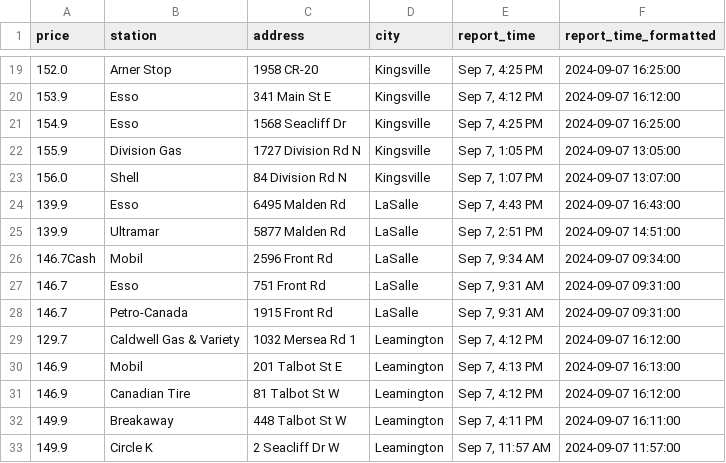
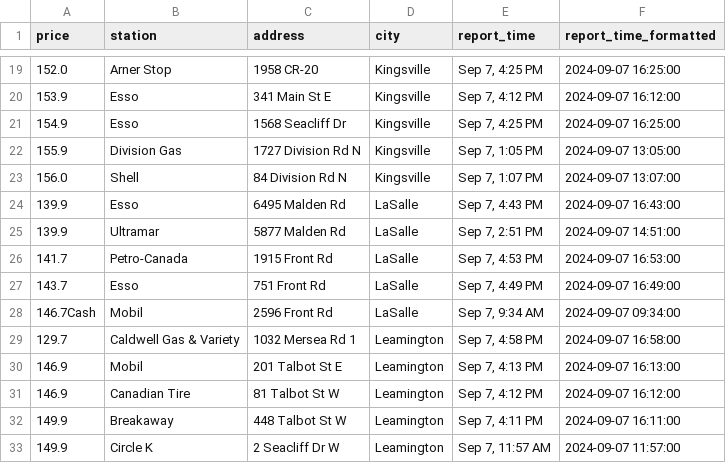
Before and after one commit to shithi30/Gas_Price_QA_CICD_GreatExpect., a CSV file: Today's Fuel Prices.csv, drawn as a sheet; only a part is shown, gaps mark what is left out.

Commit message:
Updated from workflow

```diff
--- a/Today's Fuel Prices.csv
+++ b/Today's Fuel Prices.csv
@@ -25,6 +25,6 @@ price,station,address,city,report_time,report_time_formatted
 139.9,Ultramar,5877 Malden Rd,LaSalle,"Sep 7, 2:51 PM",2024-09-07 14:51:00
+141.7,Petro-Canada,1915 Front Rd,LaSalle,"Sep 7, 4:53 PM",2024-09-07 16:53:00
+143.7,Esso,751 Front Rd,LaSalle,"Sep 7, 4:49 PM",2024-09-07 16:49:00
 146.7Cash,Mobil,2596 Front Rd,LaSalle,"Sep 7, 9:34 AM",2024-09-07 09:34:00
-146.7,Esso,751 Front Rd,LaSalle,"Sep 7, 9:31 AM",2024-09-07 09:31:00
-146.7,Petro-Canada,1915 Front Rd,LaSalle,"Sep 7, 9:31 AM",2024-09-07 09:31:00
-129.7,Caldwell Gas & Variety,1032 Mersea Rd 1,Leamington,"Sep 7, 4:12 PM",2024-09-07 16:12:00
+129.7,Caldwell Gas & Variety,1032 Mersea Rd 1,Leamington,"Sep 7, 4:58 PM",2024-09-07 16:58:00
 146.9,Mobil,201 Talbot St E,Leamington,"Sep 7, 4:13 PM",2024-09-07 16:13:00
```
